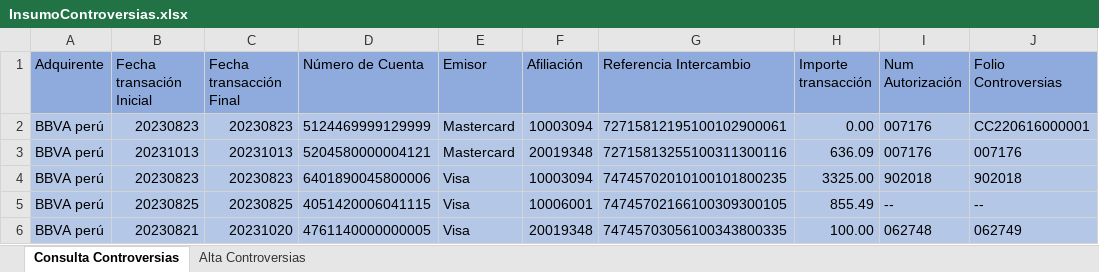
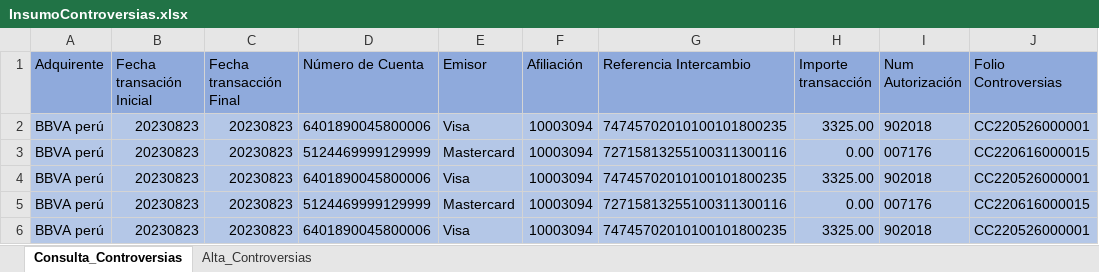
Before and after one commit to Icf22/EbinLatam, an Excel workbook: resources/InsumoControversias.xlsx, sheet Consulta_Controversias, drawn as a sheet; values as stored, in another font and other column widths than the file's, no borders; removed rows and columns are numbered as before the commit, all else as after; the diff names each change by its address in the sheet, - before the commit and + after, or states it on an @@ line.

Commit message:
Happy Path Consulta y alta de controversias

```diff
--- a/resources/InsumoControversias.xlsx (sheet Consulta_Controversias)
+++ b/resources/InsumoControversias.xlsx (sheet Consulta_Controversias)
-sheet tab: Consulta Controversias
+sheet tab: Consulta_Controversias
-sheet tab: Alta Controversias
+sheet tab: Alta_Controversias
+row 2: BBVA perú | 20230823 | 20230823 | 6401890045800006 | Visa | 10003094 | 74745702010100101800235 | 3325.00 | 902018 | CC220526000001
-G3 (Referencia Intercambio): 72715812195100102900061
+G3 (Referencia Intercambio): 72715813255100311300116
-J3 (Folio Controversias): CC220616000001
+J3 (Folio Controversias): CC220616000015
+row 4: BBVA perú | 20230823 | 20230823 | 6401890045800006 | Visa | 10003094 | 74745702010100101800235 | 3325.00 | 902018 | CC220526000001
-B5 (Fecha transación Inicial): 20231013
+B5 (Fecha transación Inicial): 20230823
-C5 (Fecha transacción Final): 20231013
+C5 (Fecha transacción Final): 20230823
-D5 (Número de Cuenta): 5204580000004121
+D5 (Número de Cuenta): 5124469999129999
-F5 (Afiliación): 20019348
+F5 (Afiliación): 10003094
-H5 (Importe transacción): 636.09
+H5 (Importe transacción): 0.00
-J5 (Folio Controversias): 007176
+J5 (Folio Controversias): CC220616000015
-J6 (Folio Controversias): 902018
+J6 (Folio Controversias): CC220526000001
-row 5: BBVA perú | 20230825 | 20230825 | 4051420006041115 | Visa | 10006001 | 74745702166100309300105 | 855.49 | -- | --
-row 6: BBVA perú | 20230821 | 20231020 | 4761140000000005 | Visa | 20019348 | 74745703056100343800335 | 100.00 | 062748 | 062749
```
Also changed, not shown: sheet Alta_Controversias, 13 other files.
